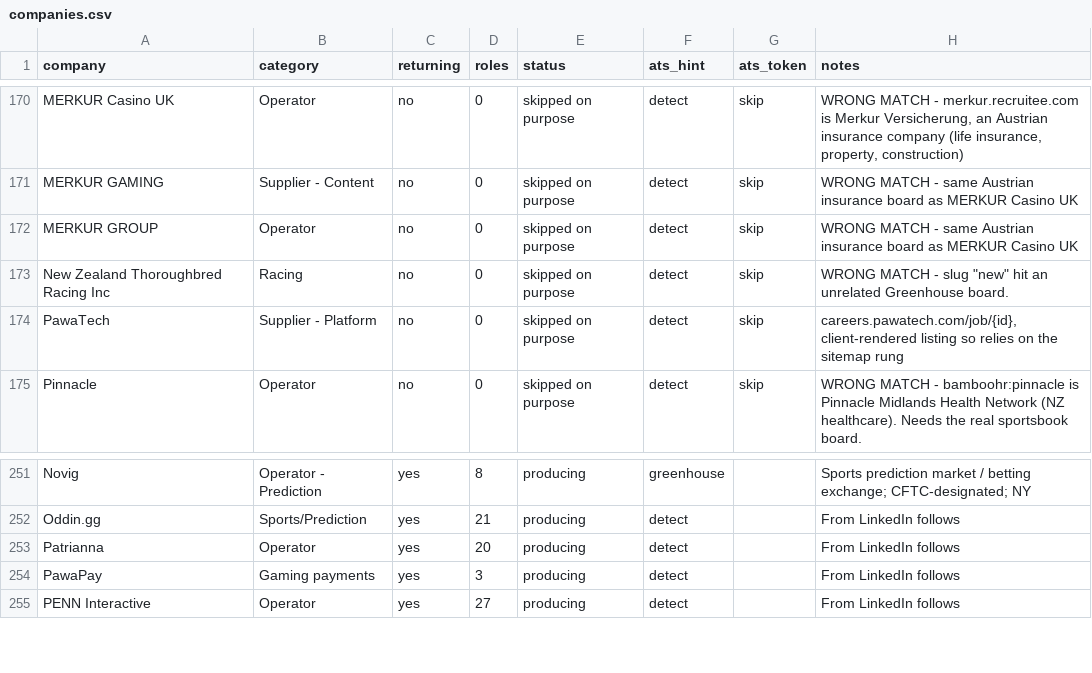
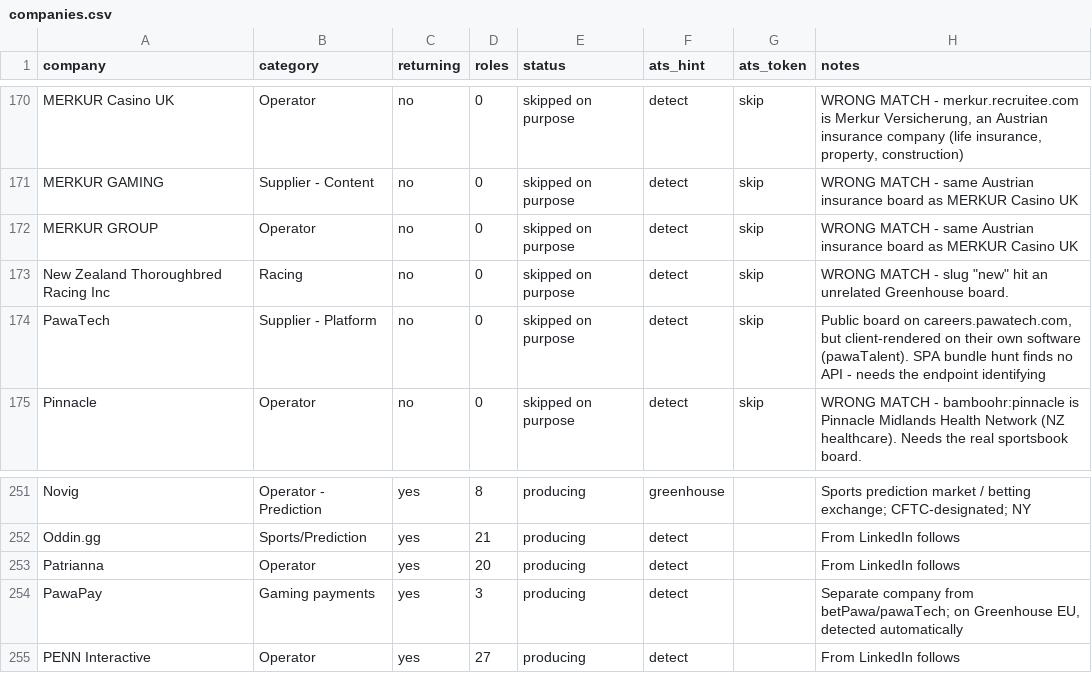
Before and after one commit to cram-co/role-radar, a CSV file: companies.csv, drawn as a sheet; only a part is shown, gaps mark what is left out.

Commit message:
Add files via upload

```diff
--- a/companies.csv
+++ b/companies.csv
@@ -173,3 +173,3 @@ MERKUR GROUP,Operator,no,0,skipped on purpose,detect,skip,WRONG MATCH - same Aus
 New Zealand Thoroughbred Racing Inc,Racing,no,0,skipped on purpose,detect,skip,"WRONG MATCH - slug ""new"" hit an unrelated Greenhouse board."
-PawaTech,Supplier - Platform,no,0,skipped on purpose,detect,skip,"careers.pawatech.com/job/{id}, client-rendered listing so relies on the sitemap rung"
+PawaTech,Supplier - Platform,no,0,skipped on purpose,detect,skip,"Public board on careers.pawatech.com, but client-rendered on their own software (pawaTalent). SPA bundle hunt finds no API - needs the endpoint identifying"
 Pinnacle,Operator,no,0,skipped on purpose,detect,skip,WRONG MATCH - bamboohr:pinnacle is Pinnacle Midlands Health Network (NZ healthcare). Needs the real sportsbook board.
@@ -253,3 +253,3 @@ Oddin.gg,Sports/Prediction,yes,21,producing,detect,,From LinkedIn follows
 Patrianna,Operator,yes,20,producing,detect,,From LinkedIn follows
-PawaPay,Gaming payments,yes,3,producing,detect,,From LinkedIn follows
+PawaPay,Gaming payments,yes,3,producing,detect,,"Separate company from betPawa/pawaTech; on Greenhouse EU, detected automatically"
 PENN Interactive,Operator,yes,27,producing,detect,,From LinkedIn follows
```
